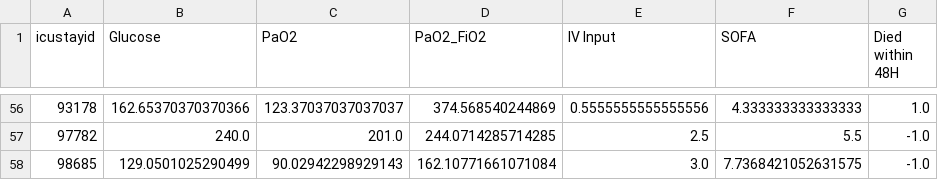
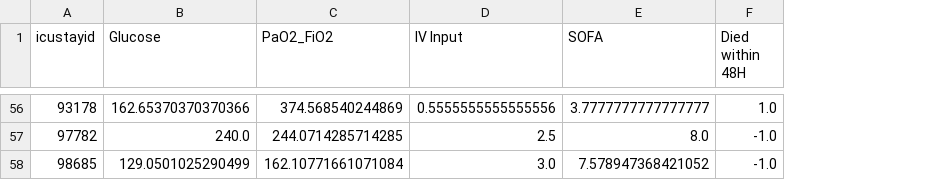
Before and after one commit to CausalDM/Causal-Decision-Making, a CSV file: 5_Case_Study/MIMIC3/mimic3_single_stage.csv, drawn as a sheet; only a part is shown, gaps mark what is left out; removed rows and columns are numbered as before the commit, all else as after; the diff covers the shown part only; the diff names each change by its address in the sheet, - before the commit and + after, or states it on an @@ line.

```diff
--- a/5_Case_Study/MIMIC3/mimic3_single_stage.csv
+++ b/5_Case_Study/MIMIC3/mimic3_single_stage.csv
-column C (PaO2), rows 56-58: 123.37037037037037 | 201.0 | 90.02942298929143
-E56 (SOFA): 4.333333333333333
+E56 (SOFA): 3.7777777777777777
-E57 (SOFA): 5.5
+E57 (SOFA): 8.0
-E58 (SOFA): 7.7368421052631575
+E58 (SOFA): 7.578947368421052
```
Also changed, not shown: 51 edited cells elsewhere in this file, 3 other files.
